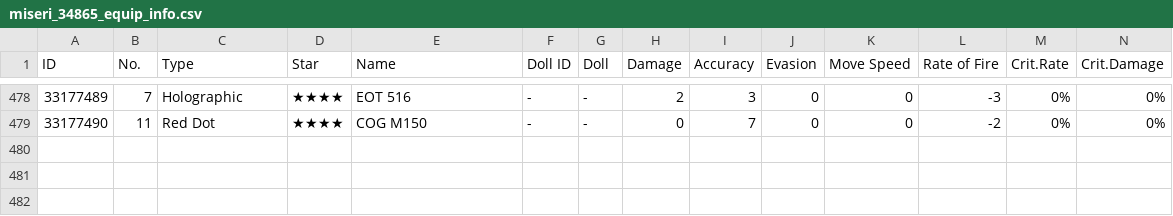
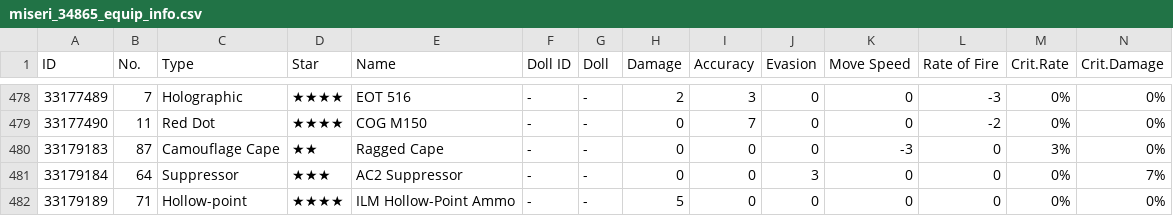
Before and after one commit to m1s3ri/90wish, a CSV file: miseri_34865_equip_info.csv, drawn as a sheet; only a part is shown, gaps mark what is left out; rows hold the shown columns only; the diff names each change by its address in the sheet, - before the commit and + after, or states it on an @@ line.

```diff
--- a/miseri_34865_equip_info.csv
+++ b/miseri_34865_equip_info.csv
+row 480: 33179183 | 87 | Camouflage Cape | ★★ | Ragged Cape | - | - | 0 | 0 | 0 | -3 | 0 | 3% | 0%
+row 481: 33179184 | 64 | Suppressor | ★★★ | AC2 Suppressor | - | - | 0 | 0 | 3 | 0 | 0 | 0% | 7%
+row 482: 33179189 | 71 | Hollow-point | ★★★★ | ILM Hollow-Point Ammo | - | - | 5 | 0 | 0 | 0 | 0 | 0% | 0%
```
Also changed, not shown: miseri_34865_coalition_info.csv, miseri_34865_doll_info.csv, 3 other files.
